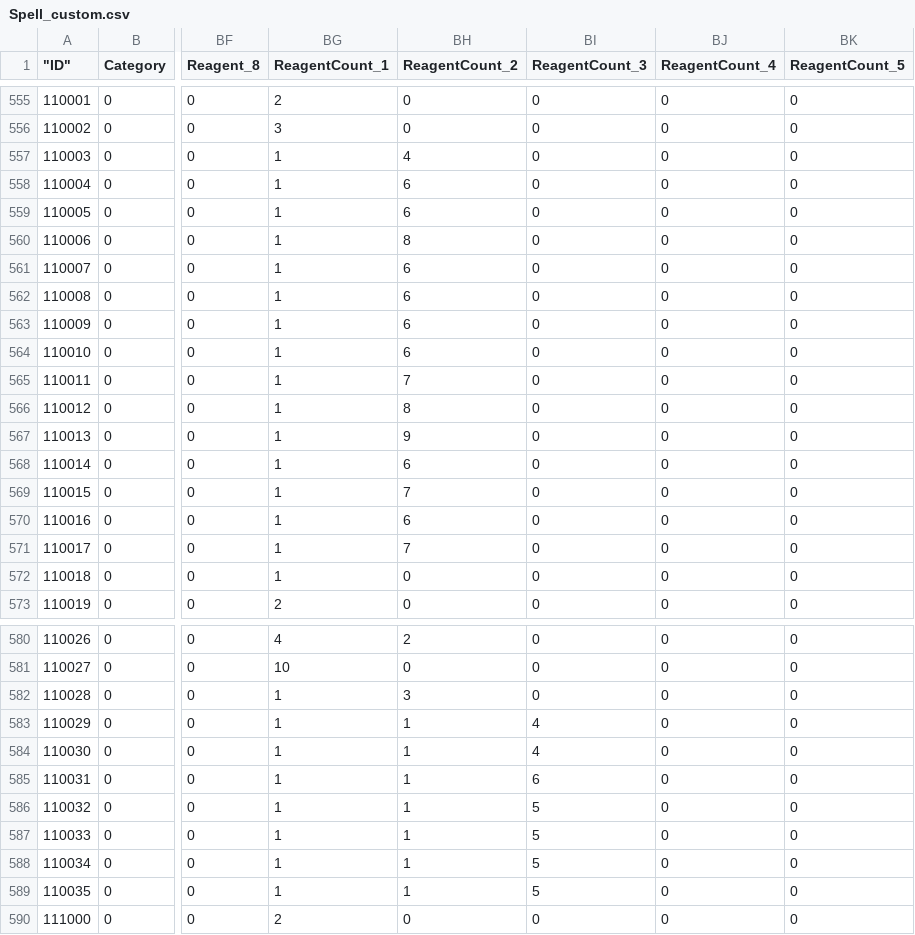
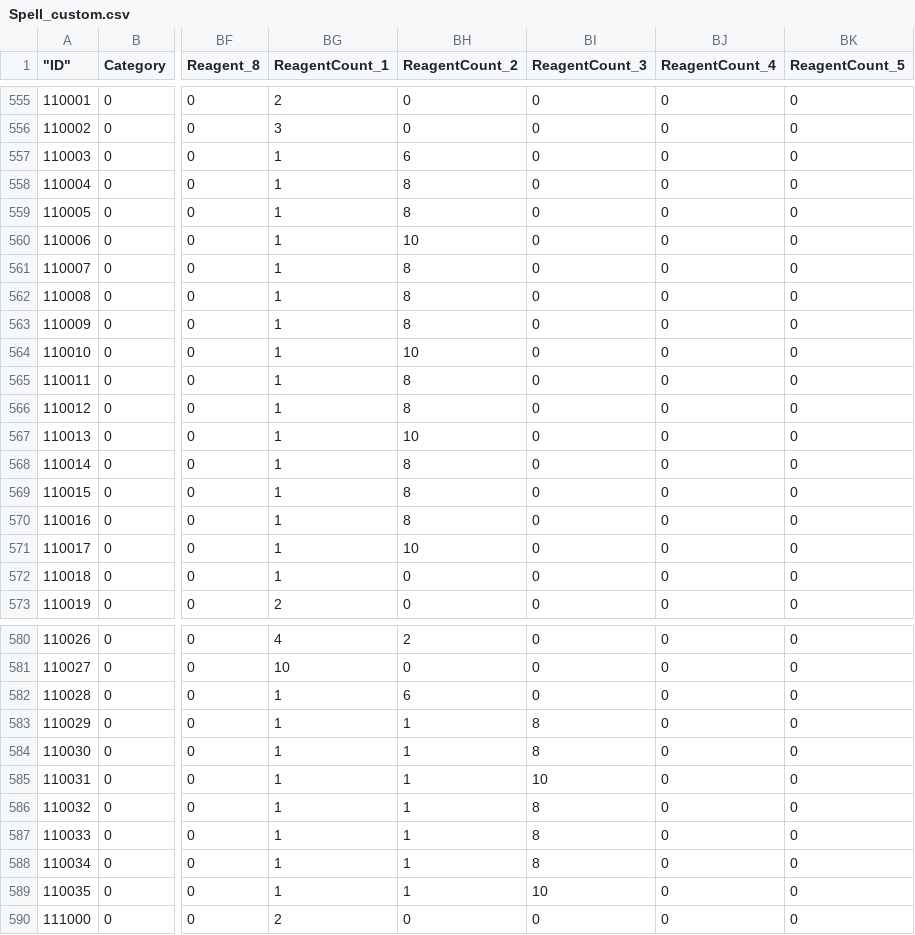
Before and after one commit to l-Vladislav/azerothcore-wotlk, a CSV file: .claude/dbc/Spell_custom.csv, drawn as a sheet; only a part is shown, gaps mark what is left out; the diff covers the shown part only; the diff names each change by its address in the sheet, - before the commit and + after, or states it on an @@ line.

```diff
--- a/.claude/dbc/Spell_custom.csv
+++ b/.claude/dbc/Spell_custom.csv
-BH557 (ReagentCount_2): 4
+BH557 (ReagentCount_2): 6
-BH558:BH559 (ReagentCount_2): 6
+BH558:BH559 (ReagentCount_2): 8
-BH560 (ReagentCount_2): 8
+BH560 (ReagentCount_2): 10
-BH561:BH563 (ReagentCount_2): 6
+BH561:BH563 (ReagentCount_2): 8
-BH564 (ReagentCount_2): 6
+BH564 (ReagentCount_2): 10
-BH565 (ReagentCount_2): 7
+BH565 (ReagentCount_2): 8
-BH567 (ReagentCount_2): 9
+BH567 (ReagentCount_2): 10
-BH568 (ReagentCount_2): 6
+BH568 (ReagentCount_2): 8
-BH569 (ReagentCount_2): 7
+BH569 (ReagentCount_2): 8
-BH570 (ReagentCount_2): 6
+BH570 (ReagentCount_2): 8
-BH571 (ReagentCount_2): 7
+BH571 (ReagentCount_2): 10
-BH582 (ReagentCount_2): 3
+BH582 (ReagentCount_2): 6
-BI583:BI584 (ReagentCount_3): 4
+BI583:BI584 (ReagentCount_3): 8
-BI585 (ReagentCount_3): 6
+BI585 (ReagentCount_3): 10
-BI586:BI588 (ReagentCount_3): 5
+BI586:BI588 (ReagentCount_3): 8
-BI589 (ReagentCount_3): 5
+BI589 (ReagentCount_3): 10
```
Also changed, not shown: 39 edited cells elsewhere in this file, 5 other files.
